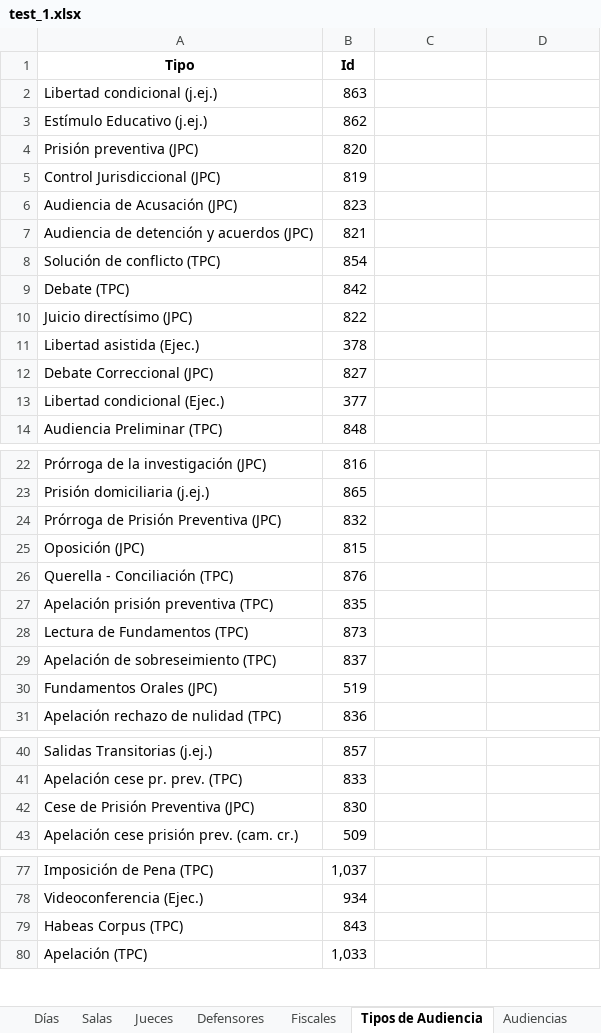
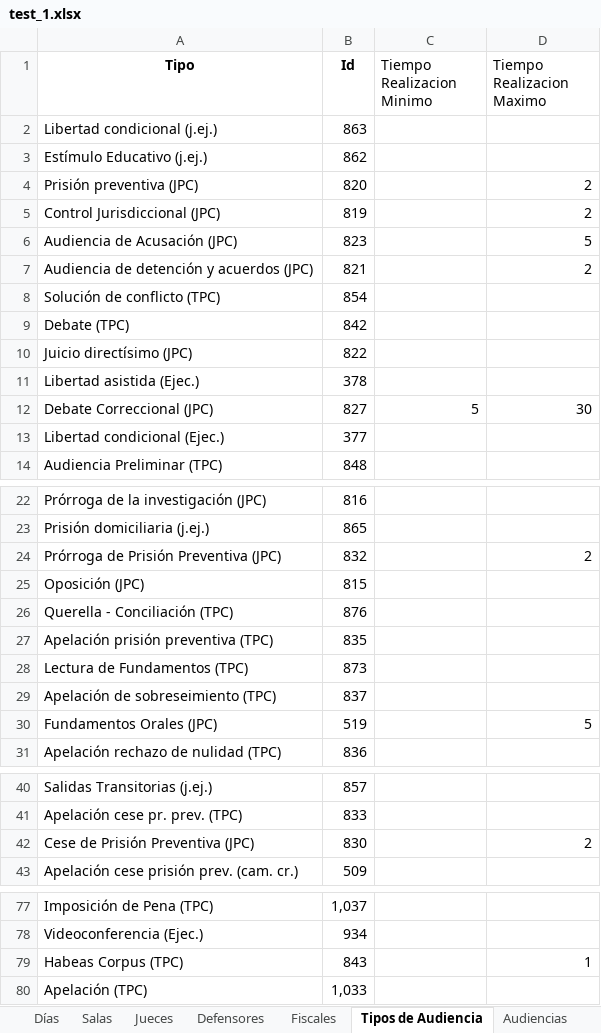
Before and after one commit to WencesVillegasMarset/optaplanner-time, an Excel workbook: examples/sources/src/main/java/org/optaplanner/examples/audienciaTimeGrain/app/test_1.xlsx, sheet Tipos de Audiencia, drawn as a sheet; only a part is shown, gaps mark what is left out; values as stored, in another font and other column widths than the file's, no borders; the diff names each change by its address in the sheet, - before the commit and + after, or states it on an @@ line.

Commit message:
v2.4.1 Restriccion de Tipo de Audiencia agregada
Falta revisar el funcionamiento

```diff
--- a/examples/sources/src/main/java/org/optaplanner/examples/audienciaTimeGrain/app/test_1.xlsx (sheet Tipos de Audiencia)
+++ b/examples/sources/src/main/java/org/optaplanner/examples/audienciaTimeGrain/app/test_1.xlsx (sheet Tipos de Audiencia)
-C1: (empty)
+C1: Tiempo Realizacion Minimo
-D1: (empty)
+D1: Tiempo Realizacion Maximo
-D4:D5 (Tiempo Realizacion Maximo): (empty)
+D4:D5 (Tiempo Realizacion Maximo): 2
-D6 (Tiempo Realizacion Maximo): (empty)
+D6 (Tiempo Realizacion Maximo): 5
-D7 (Tiempo Realizacion Maximo): (empty)
+D7 (Tiempo Realizacion Maximo): 2
-C12 (Tiempo Realizacion Minimo): (empty)
+C12 (Tiempo Realizacion Minimo): 5
-D12 (Tiempo Realizacion Maximo): (empty)
+D12 (Tiempo Realizacion Maximo): 30
-D24 (Tiempo Realizacion Maximo): (empty)
+D24 (Tiempo Realizacion Maximo): 2
-D30 (Tiempo Realizacion Maximo): (empty)
+D30 (Tiempo Realizacion Maximo): 5
-D42 (Tiempo Realizacion Maximo): (empty)
+D42 (Tiempo Realizacion Maximo): 2
-D79 (Tiempo Realizacion Maximo): (empty)
+D79 (Tiempo Realizacion Maximo): 1
```
Also changed, not shown: sheet Días, sheet Configuration, sheet Audiencias, 19 other files.
